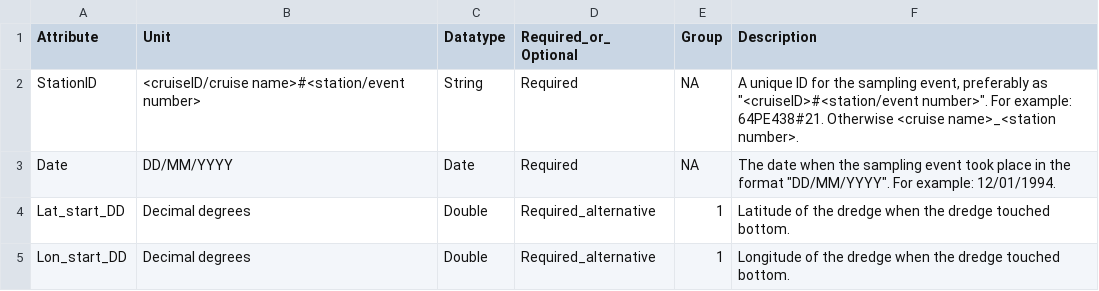
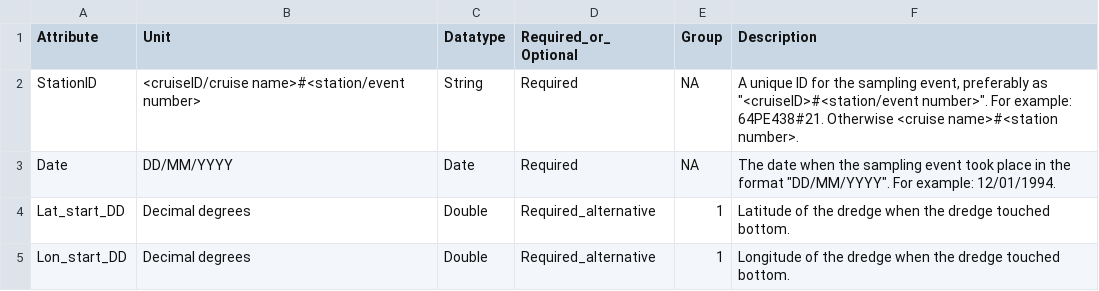
Before and after one commit to dswdejonge/TripleD, a CSV file: inst/extdata/attributes_stations.csv, drawn as a sheet; only a part is shown.

```diff
--- a/inst/extdata/attributes_stations.csv
+++ b/inst/extdata/attributes_stations.csv
@@ -1,3 +1,3 @@
 Attribute,Unit,Datatype,Required_or_Optional,Group,Description
-StationID,<cruiseID/cruise name>#<station/event number>,String,Required,NA,"A unique ID for the sampling event, preferably as ""<cruiseID>#<station/event number>"". For example: 64PE438#21. Otherwise <cruise name>_<station number>. "
+StationID,<cruiseID/cruise name>#<station/event number>,String,Required,NA,"A unique ID for the sampling event, preferably as ""<cruiseID>#<station/event number>"". For example: 64PE438#21. Otherwise <cruise name>#<station number>. "
 Date,DD/MM/YYYY,Date,Required,NA,"The date when the sampling event took place in the format ""DD/MM/YYYY"". For example: 12/01/1994."
```
Also changed, not shown: inst/extdata/data_sources.csv, 1 other file.
